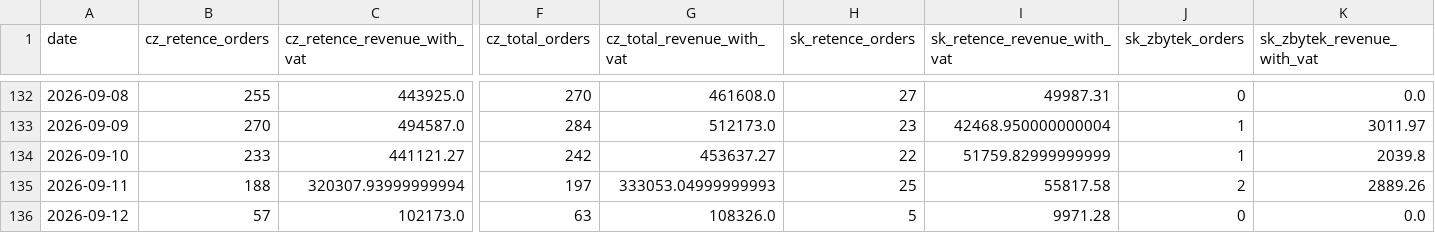
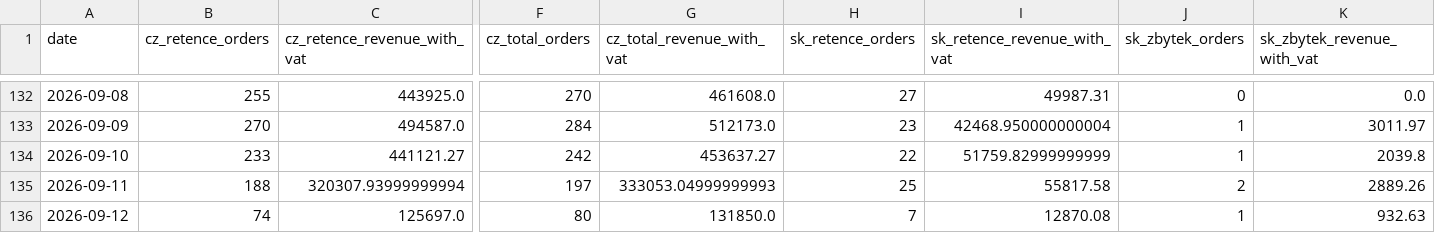
Before and after one commit to rkonfal/tiande-retence-vs-zbytek-report, a CSV file: docs/denni_trzby_retence_vs_zbytek_2025-01-01_plus_cz_sk_bez_pokladen.csv, drawn as a sheet; only a part is shown, gaps mark what is left out; the diff covers the shown part only; the diff names each change by its address in the sheet, - before the commit and + after, or states it on an @@ line.

Commit message:
chore: refresh retence vs zbytek report

```diff
--- a/docs/denni_trzby_retence_vs_zbytek_2025-01-01_plus_cz_sk_bez_pokladen.csv
+++ b/docs/denni_trzby_retence_vs_zbytek_2025-01-01_plus_cz_sk_bez_pokladen.csv
-B136 (cz_retence_orders): 57
+B136 (cz_retence_orders): 74
-C136 (cz_retence_revenue_with_vat): 102173.0
+C136 (cz_retence_revenue_with_vat): 125697.0
-F136 (cz_total_orders): 63
+F136 (cz_total_orders): 80
-G136 (cz_total_revenue_with_vat): 108326.0
+G136 (cz_total_revenue_with_vat): 131850.0
-H136 (sk_retence_orders): 5
+H136 (sk_retence_orders): 7
-I136 (sk_retence_revenue_with_vat): 9971.28
+I136 (sk_retence_revenue_with_vat): 12870.08
-J136 (sk_zbytek_orders): 0
+J136 (sk_zbytek_orders): 1
-K136 (sk_zbytek_revenue_with_vat): 0.0
+K136 (sk_zbytek_revenue_with_vat): 932.63
```
Also changed, not shown: 5 edited cells elsewhere in this file, docs/denni_trzby_retence_vs_zbytek_2026-05-01_plus_cz_sk_bez_pokladen.csv, docs/denni_trzby_retence_vs_zbytek_latest.csv, 7 other files.
